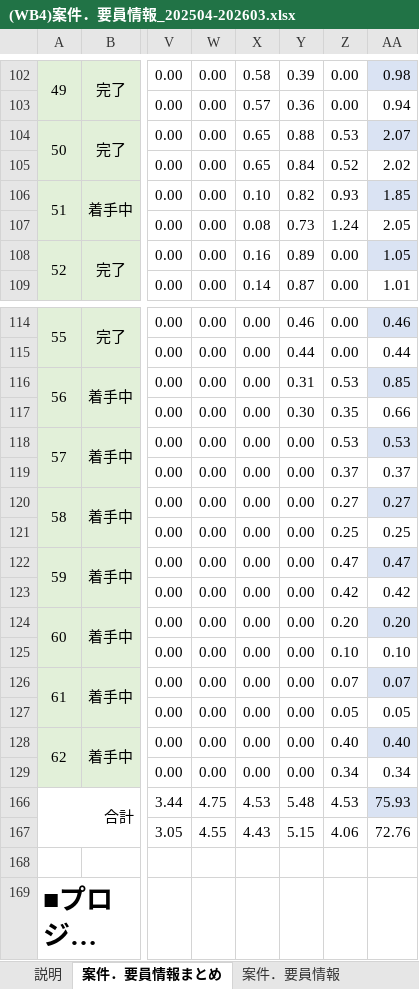
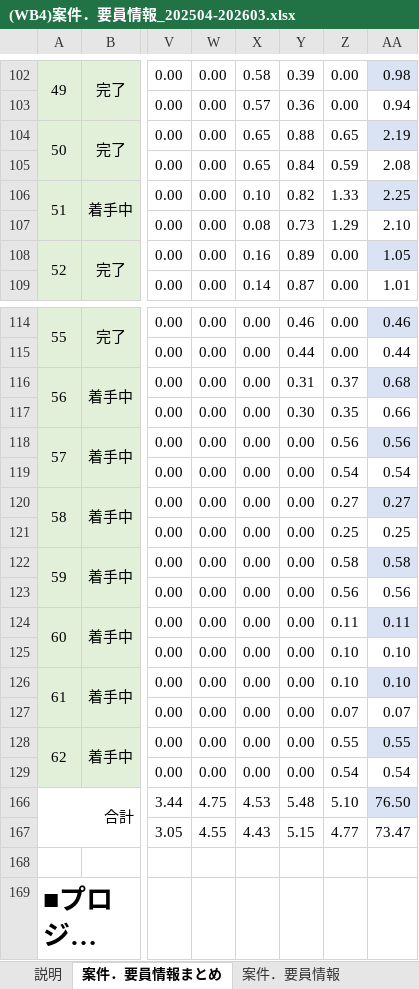
Before and after one commit to Suan-Yee/t_ok, an Excel workbook: (WB4)案件．要員情報_202504-202603.xlsx, sheet 案件．要員情報まとめ, drawn as a sheet; only a part is shown, gaps mark what is left out; long unchanged cells end in …; values as stored, in another font and other column widths than the file's, no borders; charts and pictures not drawn; the diff covers the shown part only; the diff names each change by its address in the sheet, - before the commit and + after, or states it on an @@ line.

```diff
--- a/(WB4)案件．要員情報_202504-202603.xlsx (sheet 案件．要員情報まとめ)
+++ b/(WB4)案件．要員情報_202504-202603.xlsx (sheet 案件．要員情報まとめ)
-Z104: 0.53
+Z104: 0.65
-AA104: 2.07
+AA104: 2.19
-Z105: 0.52
+Z105: 0.59
-AA105: 2.02
+AA105: 2.08
-Z106: 0.93
+Z106: 1.33
-AA106: 1.85
+AA106: 2.25
-Z107: 1.24
+Z107: 1.29
-AA107: 2.05
+AA107: 2.10
-Z116: 0.53
+Z116: 0.37
-AA116: 0.85
+AA116: 0.68
-Z118: 0.53
+Z118: 0.56
-AA118: 0.53
+AA118: 0.56
-Z119: 0.37
+Z119: 0.54
-AA119: 0.37
+AA119: 0.54
-Z122: 0.47
+Z122: 0.58
-AA122: 0.47
+AA122: 0.58
-Z123: 0.42
+Z123: 0.56
-AA123: 0.42
+AA123: 0.56
-Z124: 0.20
+Z124: 0.11
-AA124: 0.20
+AA124: 0.11
-Z126: 0.07
+Z126: 0.10
-AA126: 0.07
+AA126: 0.10
-Z127: 0.05
+Z127: 0.07
-AA127: 0.05
+AA127: 0.07
-Z128: 0.40
+Z128: 0.55
-AA128: 0.40
+AA128: 0.55
-Z129: 0.34
+Z129: 0.54
-AA129: 0.34
+AA129: 0.54
-Z166: 4.53
+Z166: 5.10
-AA166: 75.93
+AA166: 76.50
-Z167: 4.06
+Z167: 4.77
-AA167: 72.76
+AA167: 73.47
```
Also changed, not shown: 29 edited cells elsewhere in this sheet, sheet 休暇, sheet 案件．要員情報, sheet 週次報告, sheet DIRタスク対応の人月まとめ, formulas that keep their value, hidden cells.
